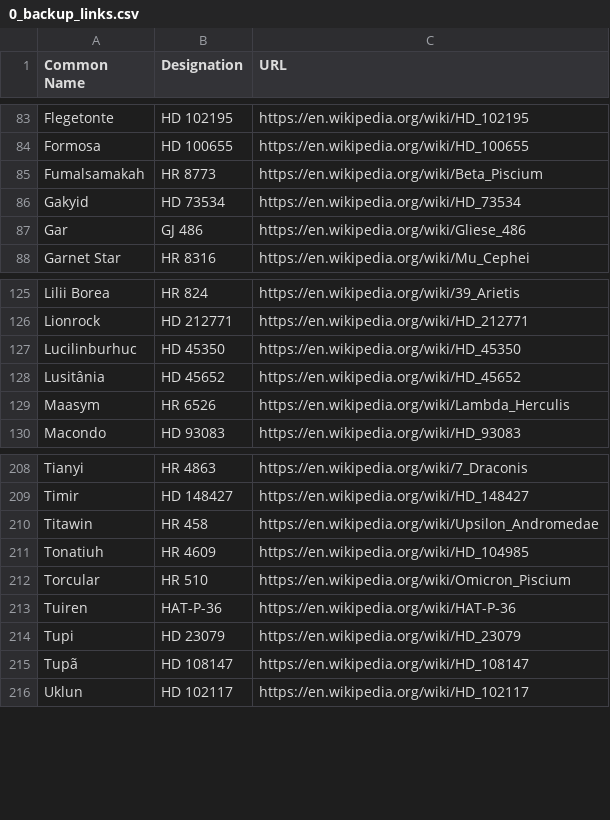
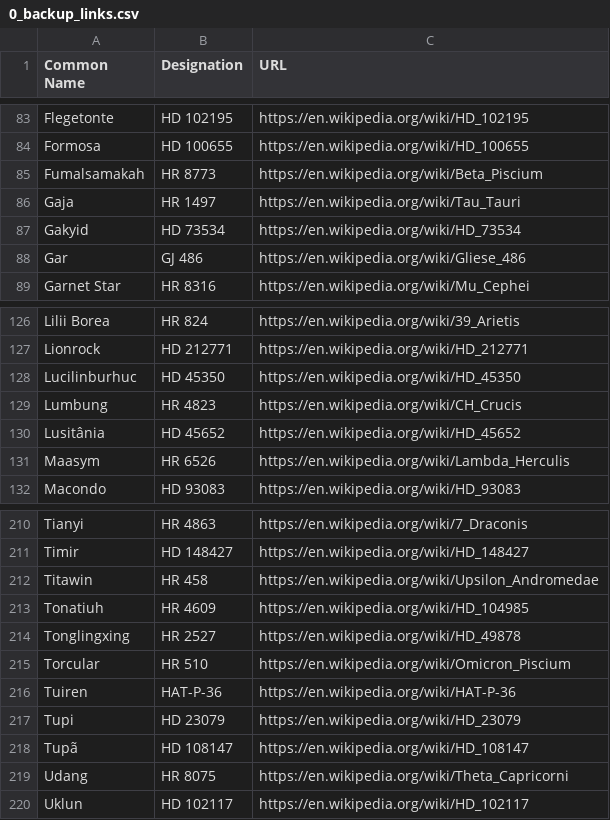
Before and after one commit to cyschneck/iau-star-names, a CSV file: data/0_backup_links.csv, drawn as a sheet; only a part is shown, gaps mark what is left out.

```diff
--- a/data/0_backup_links.csv
+++ b/data/0_backup_links.csv
@@ -85,2 +85,3 @@ Formosa,HD 100655,https://en.wikipedia.org/wiki/HD_100655
 Fumalsamakah,HR 8773,https://en.wikipedia.org/wiki/Beta_Piscium
+Gaja,HR 1497,https://en.wikipedia.org/wiki/Tau_Tauri
 Gakyid,HD 73534,https://en.wikipedia.org/wiki/HD_73534
@@ -127,2 +128,3 @@ Lionrock,HD 212771,https://en.wikipedia.org/wiki/HD_212771
 Lucilinburhuc,HD 45350,https://en.wikipedia.org/wiki/HD_45350
+Lumbung,HR 4823,https://en.wikipedia.org/wiki/CH_Crucis
 Lusitânia,HD 45652,https://en.wikipedia.org/wiki/HD_45652
@@ -211,2 +213,3 @@ Titawin,HR 458,https://en.wikipedia.org/wiki/Upsilon_Andromedae
 Tonatiuh,HR 4609,https://en.wikipedia.org/wiki/HD_104985
+Tonglingxing,HR 2527,https://en.wikipedia.org/wiki/HD_49878
 Torcular,HR 510,https://en.wikipedia.org/wiki/Omicron_Piscium
@@ -215,2 +218,3 @@ Tupi,HD 23079,https://en.wikipedia.org/wiki/HD_23079
 Tupã,HD 108147,https://en.wikipedia.org/wiki/HD_108147
+Udang,HR 8075,https://en.wikipedia.org/wiki/Theta_Capricorni
 Uklun,HD 102117,https://en.wikipedia.org/wiki/HD_102117
```
Also changed, not shown: data/0_missing_manual.csv, data/2_inthesky_star_data.csv, 3 other files.
